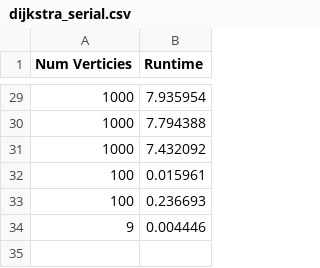
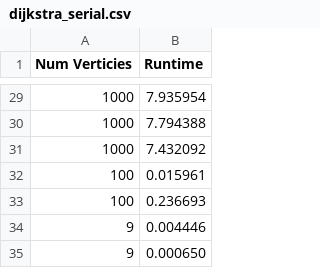
Before and after one commit to cmse822/final-project-JReiling1, a CSV file: dijkstra_serial.csv, drawn as a sheet; only a part is shown, gaps mark what is left out.

```diff
--- a/dijkstra_serial.csv
+++ b/dijkstra_serial.csv
@@ -34 +34,2 @@ Num Verticies, Runtime
 9, 0.004446
+9, 0.000650
```
Also changed, not shown: dijkstra_openMP.csv, 7 other files.
